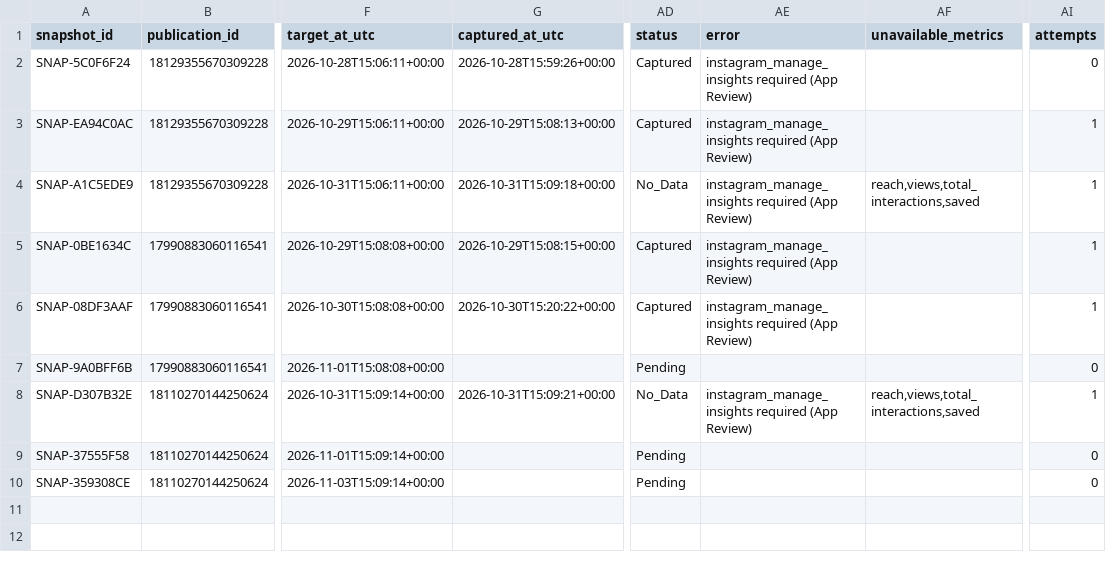
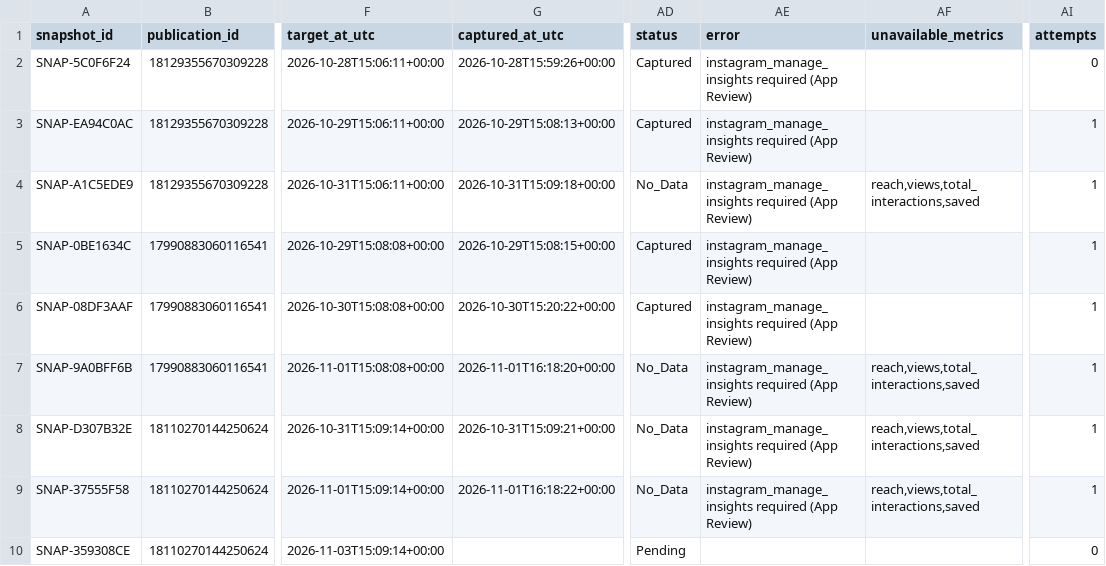
Before and after one commit to iomarketing09-sys/universe-sent-me-growth-os, a CSV file: tenants/flexi/metrics_snapshot_log.csv, drawn as a sheet; only a part is shown, gaps mark what is left out; the diff names each change by its address in the sheet, - before the commit and + after, or states it on an @@ line.

```diff
--- a/tenants/flexi/metrics_snapshot_log.csv
+++ b/tenants/flexi/metrics_snapshot_log.csv
-G7 (captured_at_utc): (empty)
+G7 (captured_at_utc): 2026-11-01T16:18:20+00:00
-AD7 (status): Pending
+AD7 (status): No_Data
-AE7 (error): (empty)
+AE7 (error): instagram_manage_insights required (App Review)
-AF7 (unavailable_metrics): (empty)
+AF7 (unavailable_metrics): reach,views,total_interactions,saved
-AI7 (attempts): 0
+AI7 (attempts): 1
-G9 (captured_at_utc): (empty)
+G9 (captured_at_utc): 2026-11-01T16:18:22+00:00
-AD9 (status): Pending
+AD9 (status): No_Data
-AE9 (error): (empty)
+AE9 (error): instagram_manage_insights required (App Review)
-AF9 (unavailable_metrics): (empty)
+AF9 (unavailable_metrics): reach,views,total_interactions,saved
-AI9 (attempts): 0
+AI9 (attempts): 1
```
Also changed, not shown: tenants/micas-art-deco/metrics_snapshot_log.csv, tenants/universe/metrics/meta_monetization_log.csv, 6 other files.
